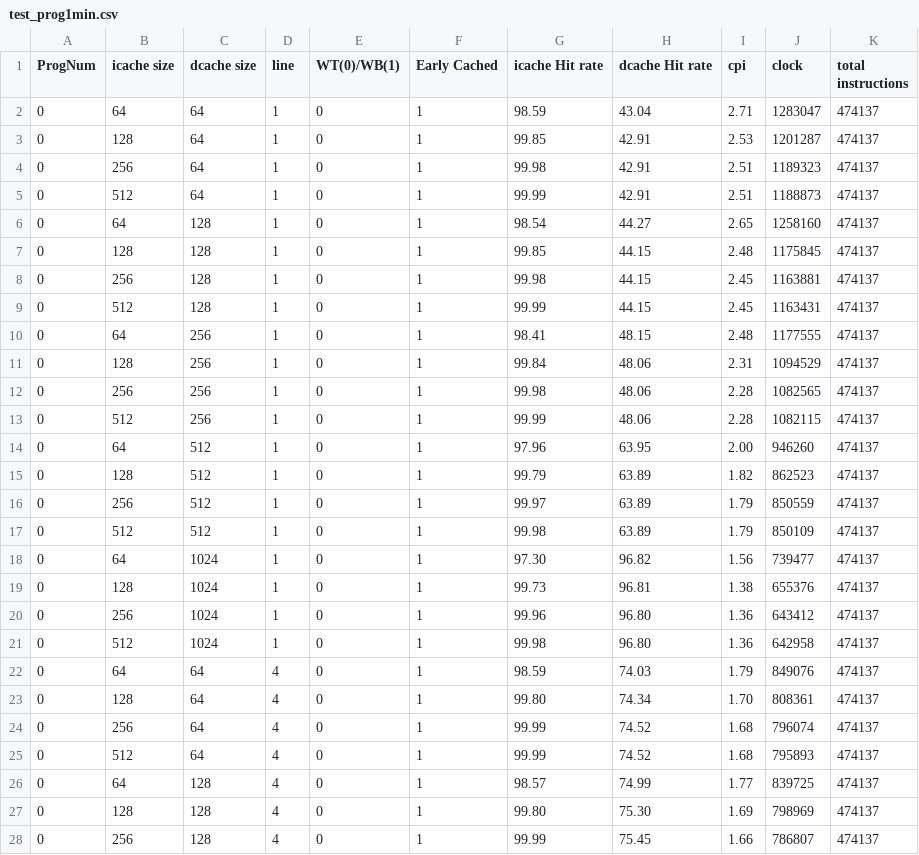
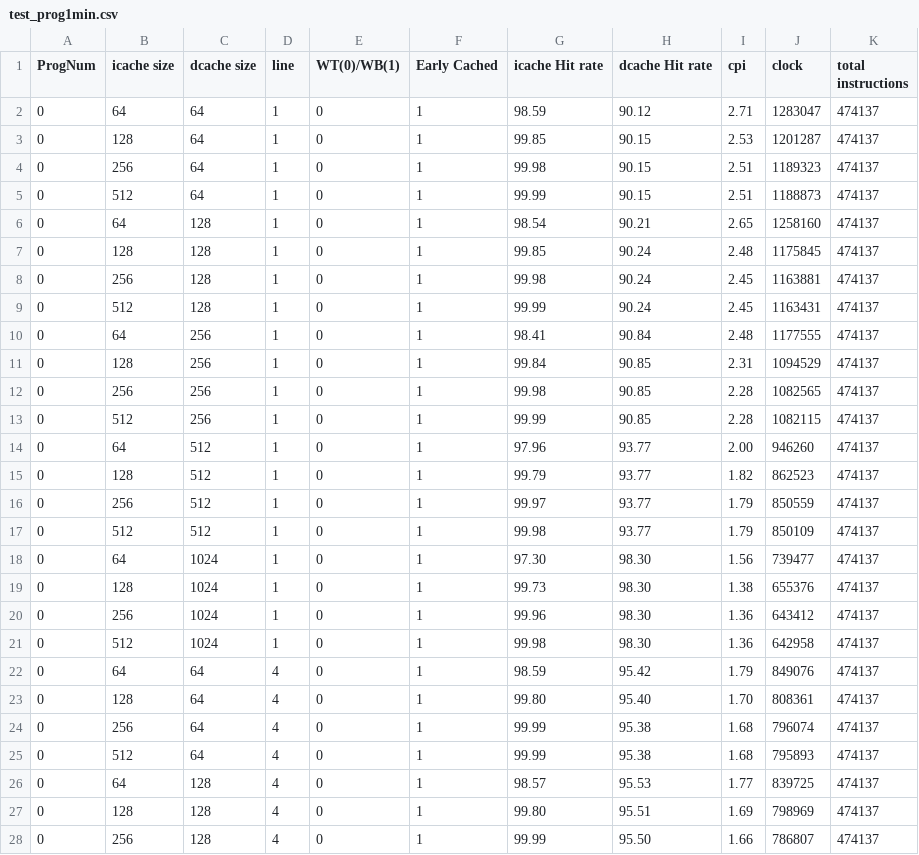
Before and after one commit to wwcao/csci_ecen4593_project, a CSV file: test_prog1min.csv, drawn as a sheet; only a part is shown; the diff covers the shown part only.

```diff
--- a/test_prog1min.csv
+++ b/test_prog1min.csv
@@ -1,28 +1,28 @@
 ProgNum,icache size,dcache size,line,WT(0)/WB(1),Early Cached,icache Hit rate,dcache Hit rate,cpi,clock,total instructions
-0,64,64,1,0,1,98.59,43.04,2.71,1283047,474137
-0,128,64,1,0,1,99.85,42.91,2.53,1201287,474137
-0,256,64,1,0,1,99.98,42.91,2.51,1189323,474137
-0,512,64,1,0,1,99.99,42.91,2.51,1188873,474137
-0,64,128,1,0,1,98.54,44.27,2.65,1258160,474137
-0,128,128,1,0,1,99.85,44.15,2.48,1175845,474137
-0,256,128,1,0,1,99.98,44.15,2.45,1163881,474137
-0,512,128,1,0,1,99.99,44.15,2.45,1163431,474137
-0,64,256,1,0,1,98.41,48.15,2.48,1177555,474137
-0,128,256,1,0,1,99.84,48.06,2.31,1094529,474137
-0,256,256,1,0,1,99.98,48.06,2.28,1082565,474137
-0,512,256,1,0,1,99.99,48.06,2.28,1082115,474137
-0,64,512,1,0,1,97.96,63.95,2.00,946260,474137
-0,128,512,1,0,1,99.79,63.89,1.82,862523,474137
-0,256,512,1,0,1,99.97,63.89,1.79,850559,474137
-0,512,512,1,0,1,99.98,63.89,1.79,850109,474137
-0,64,1024,1,0,1,97.30,96.82,1.56,739477,474137
-0,128,1024,1,0,1,99.73,96.81,1.38,655376,474137
-0,256,1024,1,0,1,99.96,96.80,1.36,643412,474137
-0,512,1024,1,0,1,99.98,96.80,1.36,642958,474137
-0,64,64,4,0,1,98.59,74.03,1.79,849076,474137
-0,128,64,4,0,1,99.80,74.34,1.70,808361,474137
-0,256,64,4,0,1,99.99,74.52,1.68,796074,474137
-0,512,64,4,0,1,99.99,74.52,1.68,795893,474137
-0,64,128,4,0,1,98.57,74.99,1.77,839725,474137
-0,128,128,4,0,1,99.80,75.30,1.69,798969,474137
-0,256,128,4,0,1,99.99,75.45,1.66,786807,474137
+0,64,64,1,0,1,98.59,90.12,2.71,1283047,474137
+0,128,64,1,0,1,99.85,90.15,2.53,1201287,474137
+0,256,64,1,0,1,99.98,90.15,2.51,1189323,474137
+0,512,64,1,0,1,99.99,90.15,2.51,1188873,474137
+0,64,128,1,0,1,98.54,90.21,2.65,1258160,474137
+0,128,128,1,0,1,99.85,90.24,2.48,1175845,474137
+0,256,128,1,0,1,99.98,90.24,2.45,1163881,474137
+0,512,128,1,0,1,99.99,90.24,2.45,1163431,474137
+0,64,256,1,0,1,98.41,90.84,2.48,1177555,474137
+0,128,256,1,0,1,99.84,90.85,2.31,1094529,474137
+0,256,256,1,0,1,99.98,90.85,2.28,1082565,474137
+0,512,256,1,0,1,99.99,90.85,2.28,1082115,474137
+0,64,512,1,0,1,97.96,93.77,2.00,946260,474137
+0,128,512,1,0,1,99.79,93.77,1.82,862523,474137
+0,256,512,1,0,1,99.97,93.77,1.79,850559,474137
+0,512,512,1,0,1,99.98,93.77,1.79,850109,474137
+0,64,1024,1,0,1,97.30,98.30,1.56,739477,474137
+0,128,1024,1,0,1,99.73,98.30,1.38,655376,474137
+0,256,1024,1,0,1,99.96,98.30,1.36,643412,474137
+0,512,1024,1,0,1,99.98,98.30,1.36,642958,474137
+0,64,64,4,0,1,98.59,95.42,1.79,849076,474137
+0,128,64,4,0,1,99.80,95.40,1.70,808361,474137
+0,256,64,4,0,1,99.99,95.38,1.68,796074,474137
+0,512,64,4,0,1,99.99,95.38,1.68,795893,474137
+0,64,128,4,0,1,98.57,95.53,1.77,839725,474137
+0,128,128,4,0,1,99.80,95.51,1.69,798969,474137
+0,256,128,4,0,1,99.99,95.50,1.66,786807,474137
```
Also changed, not shown: 93 edited cells elsewhere in this file, test_all.csv, test_earlycache.csv, 9 other files.
